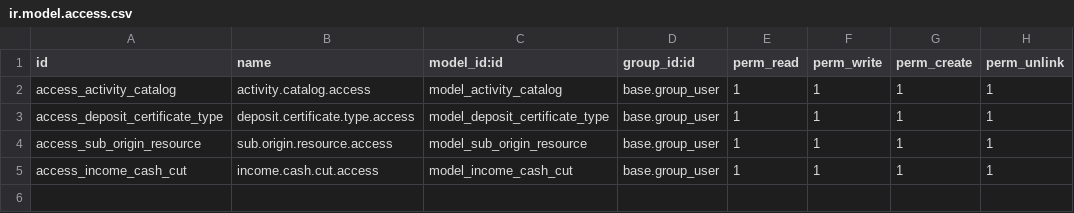
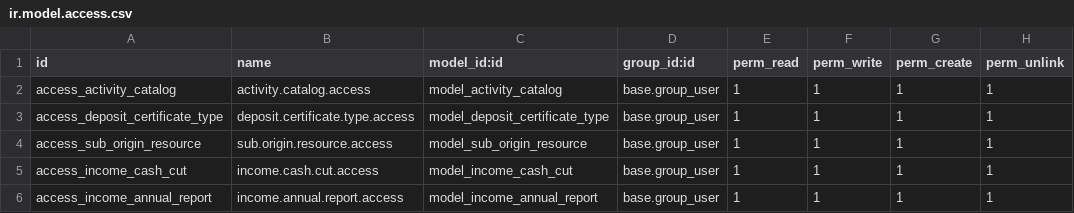
Before and after one commit to Mit-Mut/UNAM-TEST, a CSV file: jt_income/security/ir.model.access.csv, drawn as a sheet.

Commit message:
[ADD]Added code for income modules updates and report structure code

```diff
--- a/jt_income/security/ir.model.access.csv
+++ b/jt_income/security/ir.model.access.csv
@@ -5 +5,2 @@ access_sub_origin_resource,sub.origin.resource.access,model_sub_origin_resource,
 access_income_cash_cut,income.cash.cut.access,model_income_cash_cut,base.group_user,1,1,1,1
+access_income_annual_report,income.annual.report.access,model_income_annual_report,base.group_user,1,1,1,1
```
Also changed, not shown: 15 other files.
